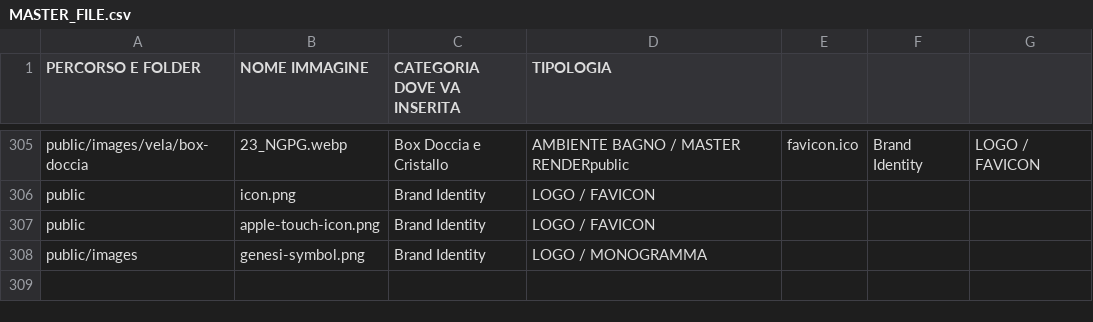
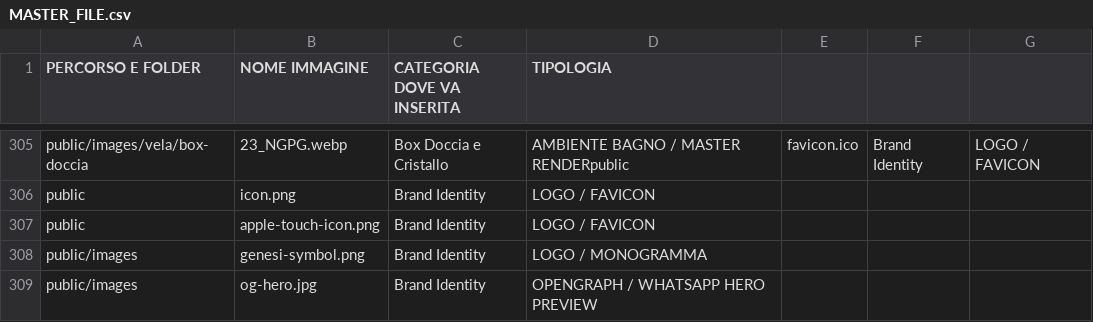
Before and after one commit to cesarenegro/genesiPROfrontend, a CSV file: src/data/MASTER_FILE.csv, drawn as a sheet; only a part is shown, gaps mark what is left out; the diff names each change by its address in the sheet, - before the commit and + after, or states it on an @@ line.

Commit message:
feat(seo): set OpenGraph/WhatsApp preview title 'Genesi Italia - Elegance in Every Detail' and og-hero.jpg image

```diff
--- a/src/data/MASTER_FILE.csv
+++ b/src/data/MASTER_FILE.csv
+row 309: public/images | og-hero.jpg | Brand Identity | OPENGRAPH / WHATSAPP HERO PREVIEW
```
Also changed, not shown: 9 other files.
